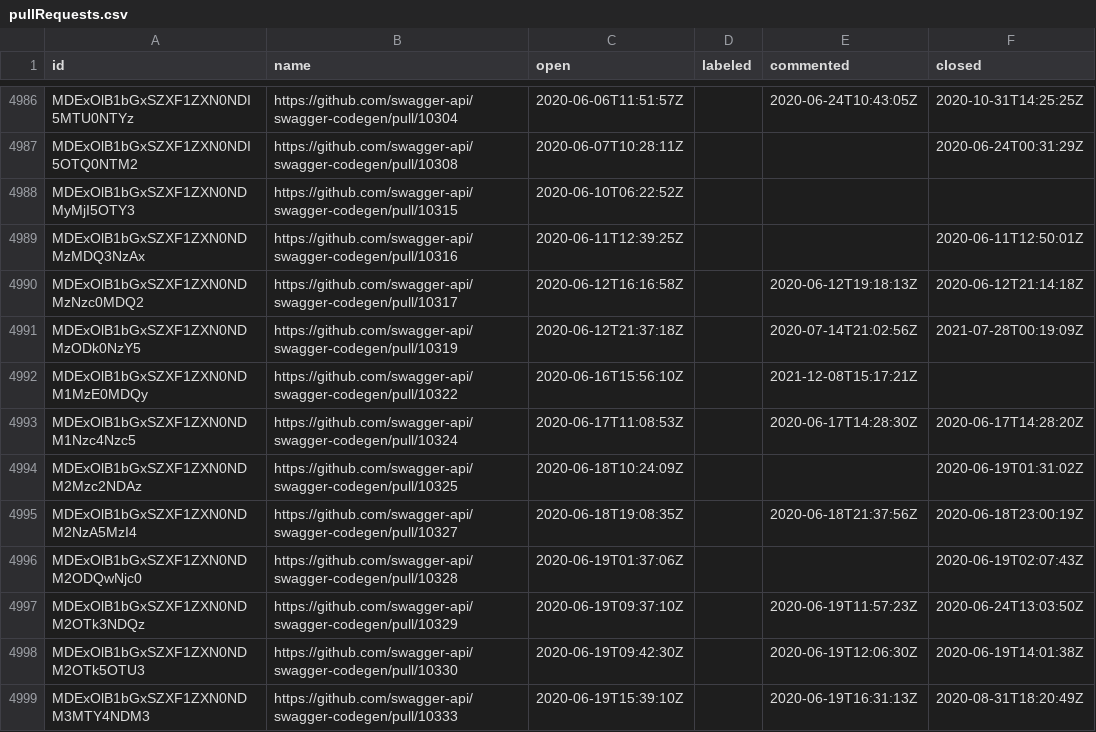
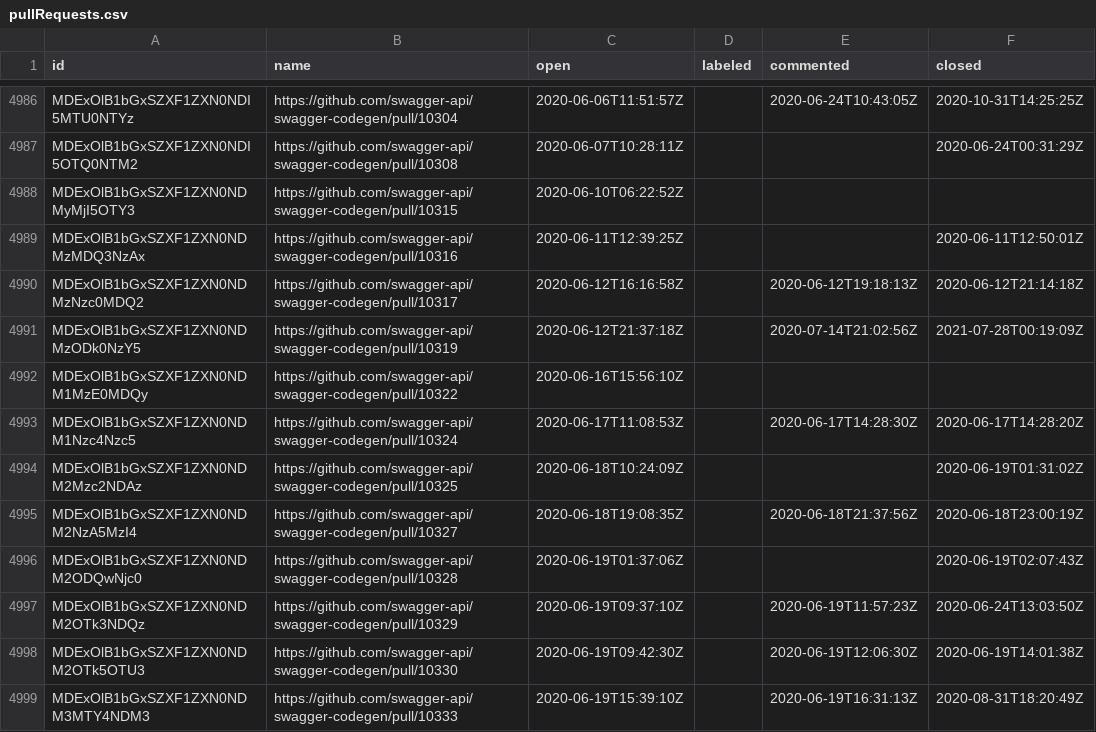
Before and after one commit to SmartBear/swagger-oselvar-metrics, a CSV file: data/swagger-api/swagger-codegen/pullRequests.csv, drawn as a sheet; only a part is shown, gaps mark what is left out.

```diff
--- a/data/swagger-api/swagger-codegen/pullRequests.csv
+++ b/data/swagger-api/swagger-codegen/pullRequests.csv
@@ -4991,3 +4991,3 @@ MDExOlB1bGxSZXF1ZXN0NDMzNzc0MDQ2,https://github.com/swagger-api/swagger-codegen/
 MDExOlB1bGxSZXF1ZXN0NDMzODk0NzY5,https://github.com/swagger-api/swagger-codegen/pull/10319,2020-06-12T21:37:18Z,,2020-07-14T21:02:56Z,2021-07-28T00:19:09Z
-MDExOlB1bGxSZXF1ZXN0NDM1MzE0MDQy,https://github.com/swagger-api/swagger-codegen/pull/10322,2020-06-16T15:56:10Z,,2021-12-08T15:17:21Z,
+MDExOlB1bGxSZXF1ZXN0NDM1MzE0MDQy,https://github.com/swagger-api/swagger-codegen/pull/10322,2020-06-16T15:56:10Z,,,
 MDExOlB1bGxSZXF1ZXN0NDM1Nzc4Nzc5,https://github.com/swagger-api/swagger-codegen/pull/10324,2020-06-17T11:08:53Z,,2020-06-17T14:28:30Z,2020-06-17T14:28:20Z
```
Also changed, not shown: data/swagger-api/swagger-codegen/issues.csv.
